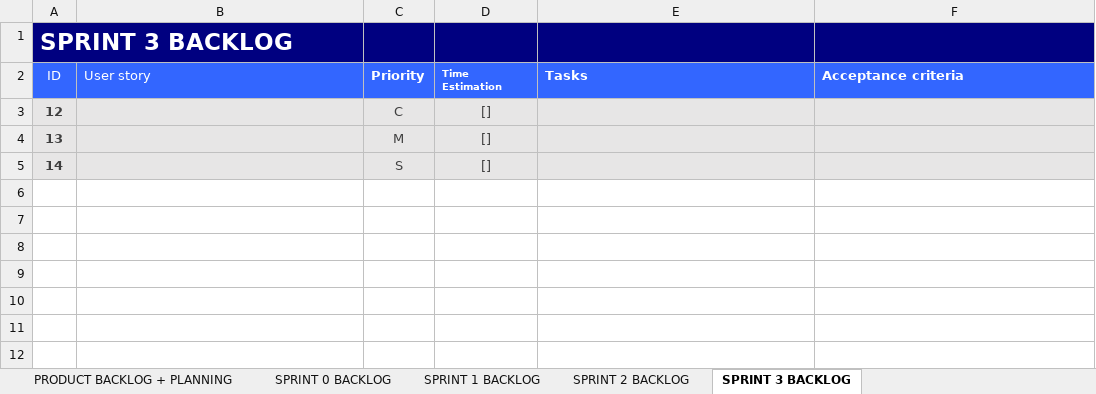
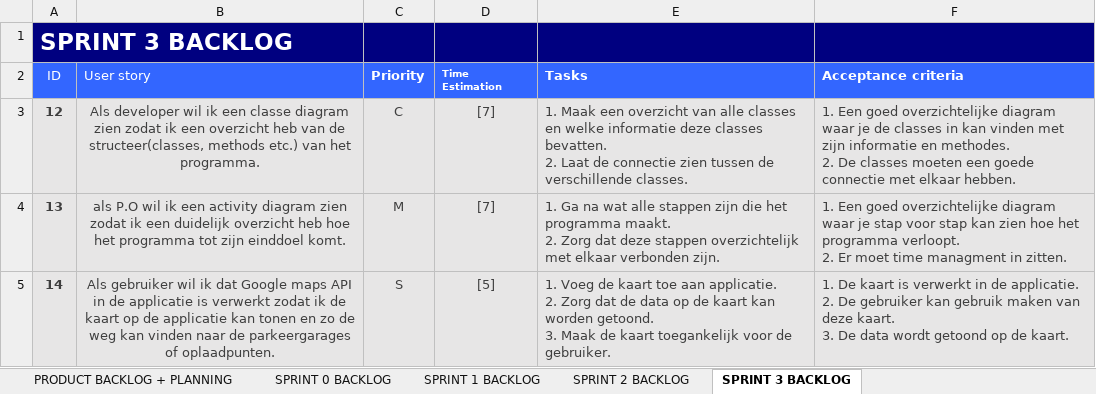
Before and after one commit to JoZonneveld/Project3, an Excel workbook: Documentatie/Product_Backlog_Completed.xlsx, sheet SPRINT 3 BACKLOG, drawn as a sheet; values as stored, in another font and other column widths than the file's, no borders; ↵ is a line break in a cell; the diff names each change by its address in the sheet, - before the commit and + after, or states it on an @@ line.

Commit message:
Gehele Backlog van sprint 0 t/m 3

```diff
--- a/Documentatie/Product_Backlog_Completed.xlsx (sheet SPRINT 3 BACKLOG)
+++ b/Documentatie/Product_Backlog_Completed.xlsx (sheet SPRINT 3 BACKLOG)
-B3 (User story): (empty)
+B3 (User story): Als developer wil ik een classe diagram zien zodat ik een overzicht heb van de structeer(classes, methods etc.) van het programma.
-D3:D4 (Time Estimation): []
+D3:D4 (Time Estimation): [7]
-E3 (Tasks): (empty)
+E3 (Tasks): 1. Maak een overzicht van alle classes en welke informatie deze classes bevatten. ↵ 2. Laat de connectie zien tussen de verschillende classes.
-F3 (Acceptance criteria): (empty)
+F3 (Acceptance criteria): 1. Een goed overzichtelijke diagram waar je de classes in kan vinden met zijn informatie en methodes. ↵ 2. De classes moeten een goede connectie met elkaar hebben.
-B4 (User story): (empty)
+B4 (User story): als P.O wil ik een activity diagram zien zodat ik een duidelijk overzicht heb hoe het programma tot zijn einddoel komt.
-E4 (Tasks): (empty)
+E4 (Tasks): 1. Ga na wat alle stappen zijn die het programma maakt. ↵ 2. Zorg dat deze stappen overzichtelijk met elkaar verbonden zijn.
-F4 (Acceptance criteria): (empty)
+F4 (Acceptance criteria): 1. Een goed overzichtelijke diagram waar je stap voor stap kan zien hoe het programma verloopt. ↵ 2. Er moet time managment in zitten.
-B5 (User story): (empty)
+B5 (User story): Als gebruiker wil ik dat Google maps API in de applicatie is verwerkt zodat ik de kaart op de applicatie kan tonen en zo de weg kan vinden naar de parkeergarages of oplaadpunten.
-D5 (Time Estimation): []
+D5 (Time Estimation): [5]
-E5 (Tasks): (empty)
+E5 (Tasks): 1. Voeg de kaart toe aan applicatie. ↵ 2. Zorg dat de data op de kaart kan worden getoond. ↵ 3. Maak de kaart toegankelijk voor de gebruiker.
-F5 (Acceptance criteria): (empty)
+F5 (Acceptance criteria): 1. De kaart is verwerkt in de applicatie. ↵ 2. De gebruiker kan gebruik maken van deze kaart. ↵ 3. De data wordt getoond op de kaart.
```
Also changed, not shown: sheet SPRINT 2 BACKLOG, sheet SPRINT 1 BACKLOG.
